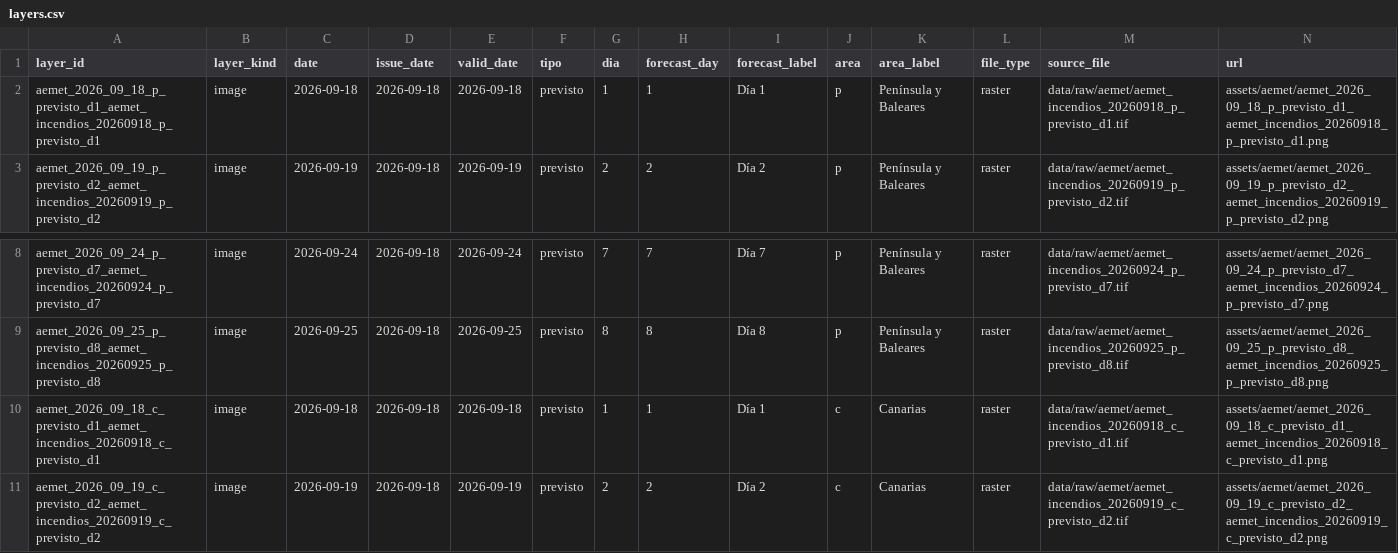
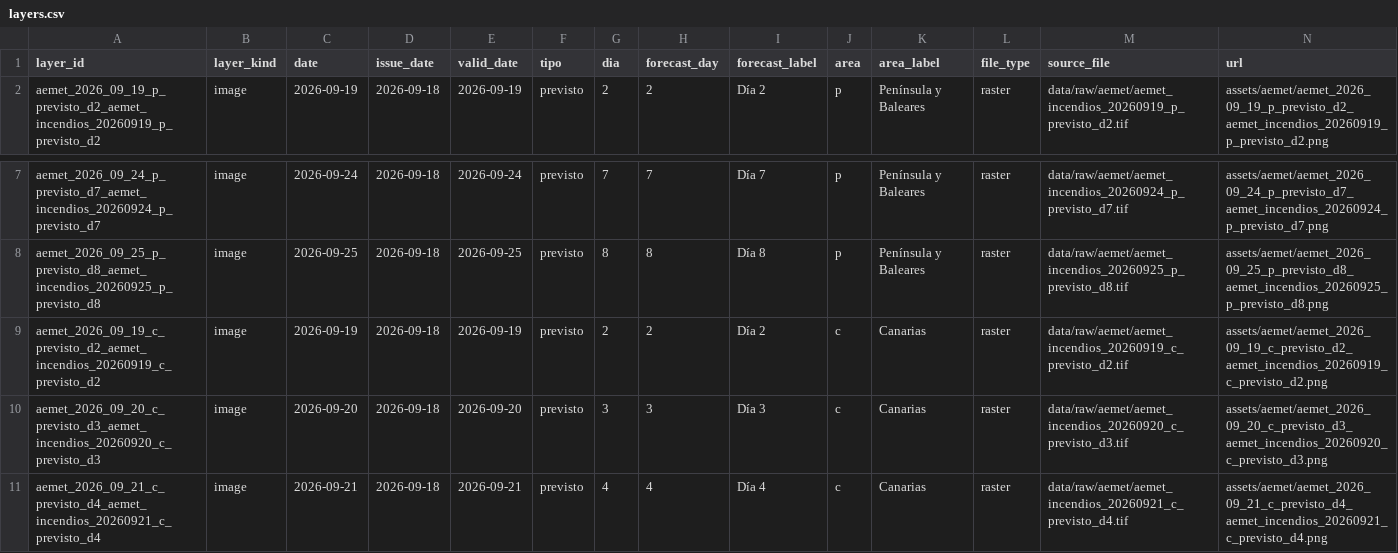
Before and after one commit to santiagomota/visor-fuego, a CSV file: assets/aemet/layers.csv, drawn as a sheet; only a part is shown, gaps mark what is left out; the shorter side is filled out with more unchanged rows; rows hold the shown columns only; the diff names each change by its address in the sheet, - before the commit and + after, or states it on an @@ line.

```diff
--- a/assets/aemet/layers.csv
+++ b/assets/aemet/layers.csv
-row 2: aemet_2026_09_18_p_previsto_d1_aemet_incendios_20260918_p_previsto_d1 | image | 2026-09-18 | 2026-09-18 | 2026-09-18 | previsto | 1 | 1 | Día 1 | p | Península y Baleares | raster | data/raw/aemet/aemet_incendios_20260918_p_previsto_d1.tif | assets/aemet/aemet_2026_09_18_p_previsto_d1_aemet_incendios_20260918_p_previsto_d1.png
-row 10: aemet_2026_09_18_c_previsto_d1_aemet_incendios_20260918_c_previsto_d1 | image | 2026-09-18 | 2026-09-18 | 2026-09-18 | previsto | 1 | 1 | Día 1 | c | Canarias | raster | data/raw/aemet/aemet_incendios_20260918_c_previsto_d1.tif | assets/aemet/aemet_2026_09_18_c_previsto_d1_aemet_incendios_20260918_c_previsto_d1.png
```
Also changed, not shown: assets/history/firms_summary_ccaa_history.csv, assets/history/firms_summary_provincias_history.csv, 32 other files.
